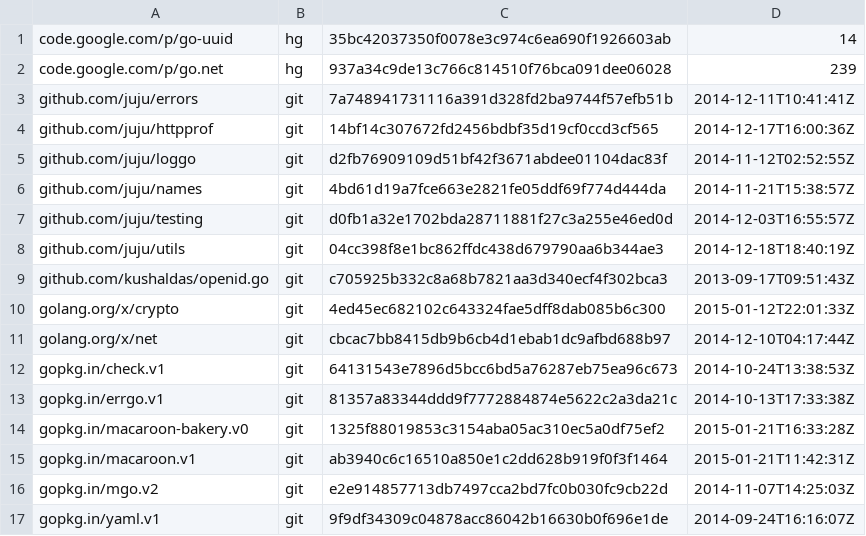
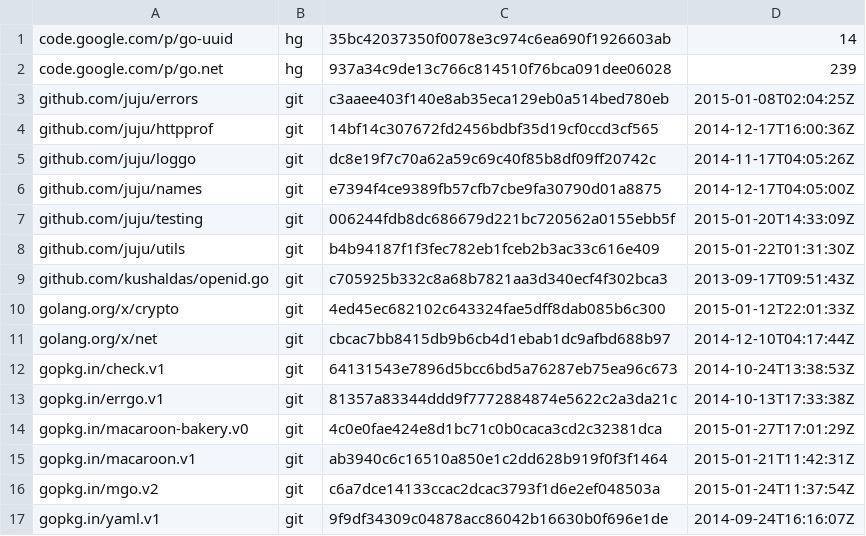
Before and after one commit to canonical/candid, a TSV file: dependencies.tsv, drawn as a sheet.

Commit message:
update dependencies.tsv to match charmstore's dependencies

```diff
--- a/dependencies.tsv
+++ b/dependencies.tsv
@@ -2,8 +2,8 @@ code.google.com/p/go-uuid	hg	35bc42037350f0078e3c974c6ea690f1926603ab	14
 code.google.com/p/go.net	hg	937a34c9de13c766c814510f76bca091dee06028	239
-github.com/juju/errors	git	7a748941731116a391d328fd2ba9744f57efb51b	2014-12-11T10:41:41Z
+github.com/juju/errors	git	c3aaee403f140e8ab35eca129eb0a514bed780eb	2015-01-08T02:04:25Z
 github.com/juju/httpprof	git	14bf14c307672fd2456bdbf35d19cf0ccd3cf565	2014-12-17T16:00:36Z
-github.com/juju/loggo	git	d2fb76909109d51bf42f3671abdee01104dac83f	2014-11-12T02:52:55Z
-github.com/juju/names	git	4bd61d19a7fce663e2821fe05ddf69f774d444da	2014-11-21T15:38:57Z
-github.com/juju/testing	git	d0fb1a32e1702bda28711881f27c3a255e46ed0d	2014-12-03T16:55:57Z
-github.com/juju/utils	git	04cc398f8e1bc862ffdc438d679790aa6b344ae3	2014-12-18T18:40:19Z
+github.com/juju/loggo	git	dc8e19f7c70a62a59c69c40f85b8df09ff20742c	2014-11-17T04:05:26Z
+github.com/juju/names	git	e7394f4ce9389fb57cfb7cbe9fa30790d01a8875	2014-12-17T04:05:00Z
+github.com/juju/testing	git	006244fdb8dc686679d221bc720562a0155ebb5f	2015-01-20T14:33:09Z
+github.com/juju/utils	git	b4b94187f1f3fec782eb1fceb2b3ac33c616e409	2015-01-22T01:31:30Z
 github.com/kushaldas/openid.go	git	c705925b332c8a68b7821aa3d340ecf4f302bca3	2013-09-17T09:51:43Z
@@ -13,5 +13,5 @@ gopkg.in/check.v1	git	64131543e7896d5bcc6bd5a76287eb75ea96c673	2014-10-24T13:38:
 gopkg.in/errgo.v1	git	81357a83344ddd9f7772884874e5622c2a3da21c	2014-10-13T17:33:38Z
-gopkg.in/macaroon-bakery.v0	git	1325f88019853c3154aba05ac310ec5a0df75ef2	2015-01-21T16:33:28Z
+gopkg.in/macaroon-bakery.v0	git	4c0e0fae424e8d1bc71c0b0caca3cd2c32381dca	2015-01-27T17:01:29Z
 gopkg.in/macaroon.v1	git	ab3940c6c16510a850e1c2dd628b919f0f3f1464	2015-01-21T11:42:31Z
-gopkg.in/mgo.v2	git	e2e914857713db7497cca2bd7fc0b030fc9cb22d	2014-11-07T14:25:03Z
+gopkg.in/mgo.v2	git	c6a7dce14133ccac2dcac3793f1d6e2ef048503a	2015-01-24T11:37:54Z
 gopkg.in/yaml.v1	git	9f9df34309c04878acc86042b16630b0f696e1de	2014-09-24T16:16:07Z
```
